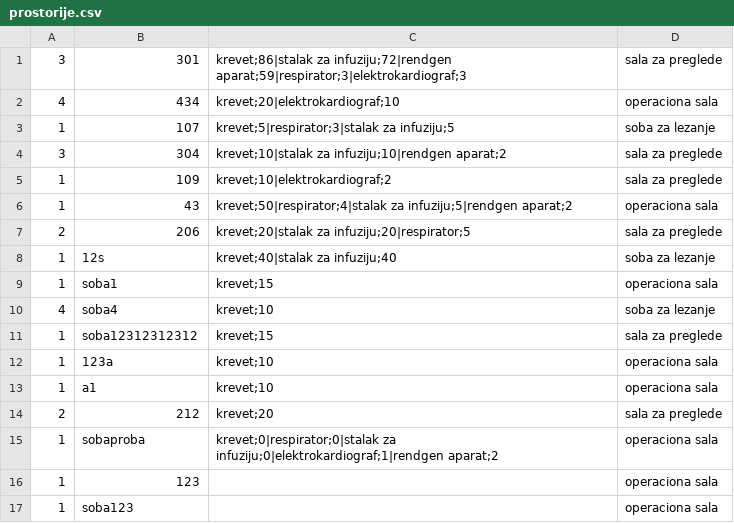
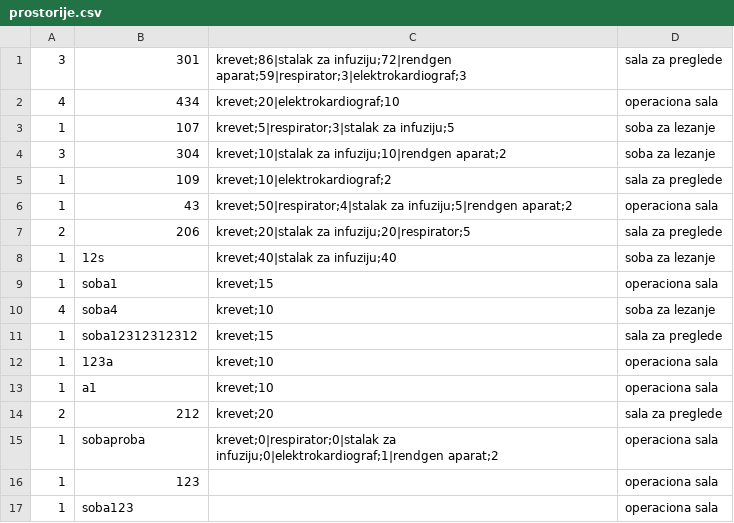
Before and after one commit to dragicevic19/usi-hospital, a CSV file: data/prostorije.csv, drawn as a sheet.

```diff
--- a/data/prostorije.csv
+++ b/data/prostorije.csv
@@ -3,3 +3,3 @@
 1,107,krevet;5|respirator;3|stalak za infuziju;5,soba za lezanje,
-3,304,krevet;10|stalak za infuziju;10|rendgen aparat;2,sala za preglede,
+3,304,krevet;10|stalak za infuziju;10|rendgen aparat;2,soba za lezanje,
 1,109,krevet;10|elektrokardiograf;2,sala za preglede,
```
Also changed, not shown: data/dogadjaji.csv, 8 other files.
